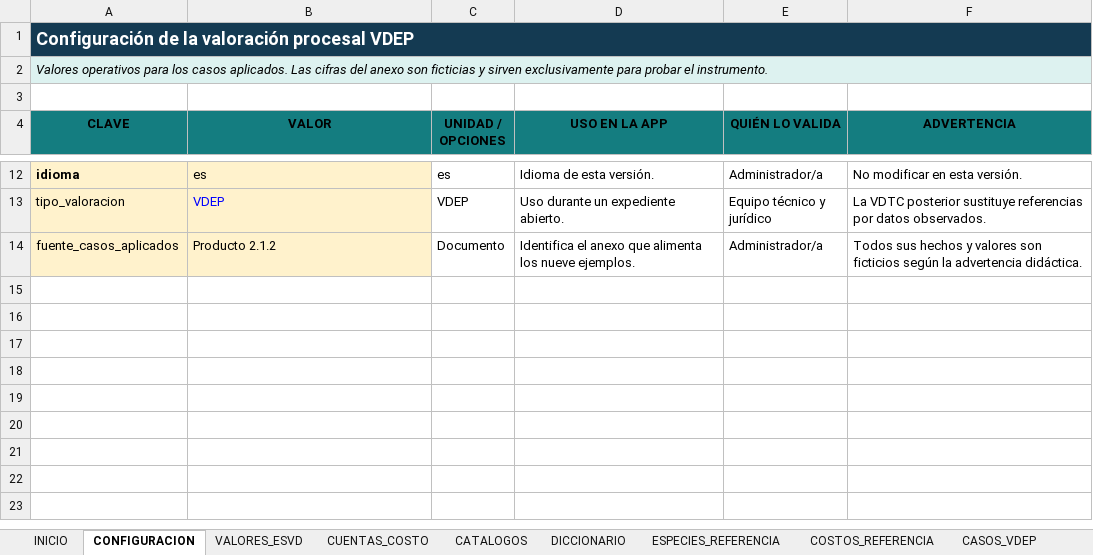
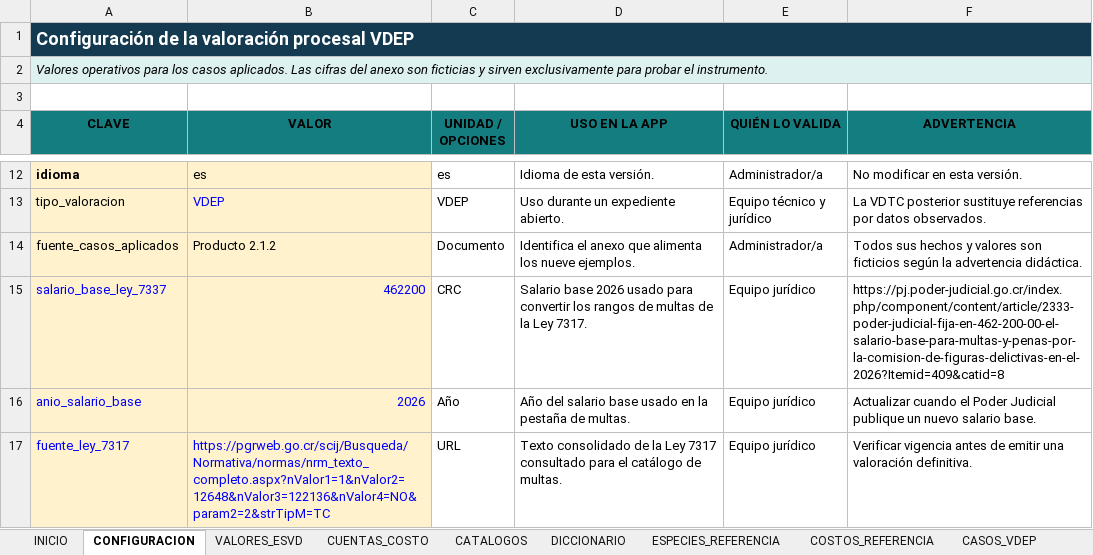
Before and after one commit to ARandomRedPixel/Index-Calc-Beta-2, an Excel workbook: data/Plantilla_Calculadora_ESVD_ES.xlsx, sheet CONFIGURACION, drawn as a sheet; only a part is shown, gaps mark what is left out; values as stored, in another font and other column widths than the file's, no borders; table styles not drawn; the diff names each change by its address in the sheet, - before the commit and + after, or states it on an @@ line.

```diff
--- a/data/Plantilla_Calculadora_ESVD_ES.xlsx (sheet CONFIGURACION)
+++ b/data/Plantilla_Calculadora_ESVD_ES.xlsx (sheet CONFIGURACION)
+row 15: salario_base_ley_7337 | 462200 | CRC | Salario base 2026 usado para convertir los rangos de multas de la Ley 7317. | Equipo jurídico | https://pj.poder-judicial.go.cr/index.php/component/content/article/2333-poder-judicial-fija-en-462-200-00-el-salario-base-para-multas-y-penas-por-la-comision-de-figuras-delictivas-en-el-2026?Itemid=409&catid=8
+row 16: anio_salario_base | 2026 | Año | Año del salario base usado en la pestaña de multas. | Equipo jurídico | Actualizar cuando el Poder Judicial publique un nuevo salario base.
+row 17: fuente_ley_7317 | https://pgrweb.go.cr/scij/Busqueda/Normativa/normas/nrm_texto_completo.aspx?nValor1=1&nValor2=12648&nValor3=122136&nValor4=NO&param2=2&strTipM=TC | URL | Texto consolidado de la Ley 7317 consultado para el catálogo de multas. | Equipo jurídico | Verificar vigencia antes de emitir una valoración definitiva.
```
Also changed, not shown: sheet INICIO, other sheet tabs, docs/Plantilla_VTC_Valoracion_Despues_del_Hecho.xlsx, 8 other files.
